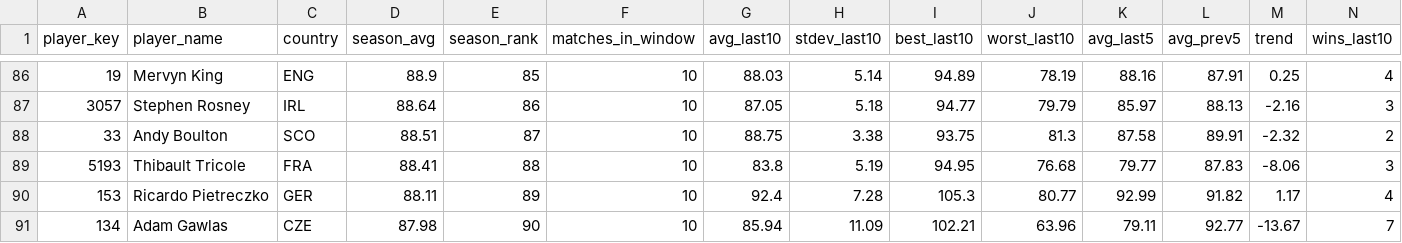
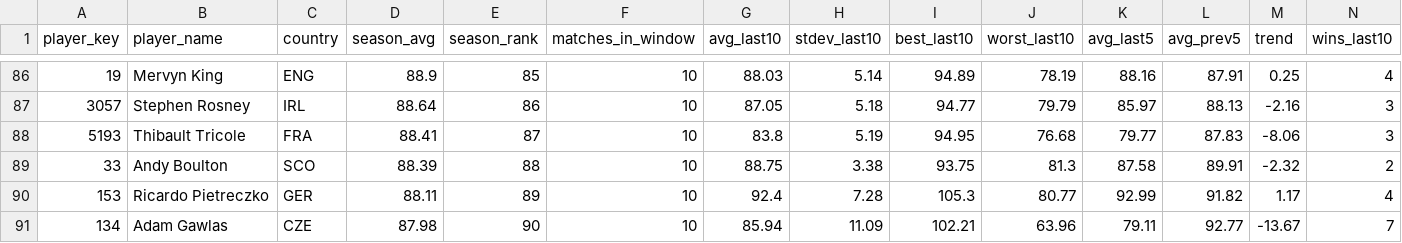
Before and after one commit to walker95sam/darts, a CSV file: docs/data/tourcard_summary.csv, drawn as a sheet; only a part is shown, gaps mark what is left out; removed rows and columns are numbered as before the commit, all else as after; rows hold the shown columns only; the diff names each change by its address in the sheet, - before the commit and + after, or states it on an @@ line.

```diff
--- a/docs/data/tourcard_summary.csv
+++ b/docs/data/tourcard_summary.csv
-row 88: 33 | Andy Boulton | SCO | 88.51 | 87 | 10 | 88.75 | 3.38 | 93.75 | 81.3 | 87.58 | 89.91 | -2.32 | 2
-E88 (season_rank): 88
+E88 (season_rank): 87
+row 89: 33 | Andy Boulton | SCO | 88.39 | 88 | 10 | 88.75 | 3.38 | 93.75 | 81.3 | 87.58 | 89.91 | -2.32 | 2
```
Also changed, not shown: docs/data/tourcard_matches_long.csv, 1 other file.
